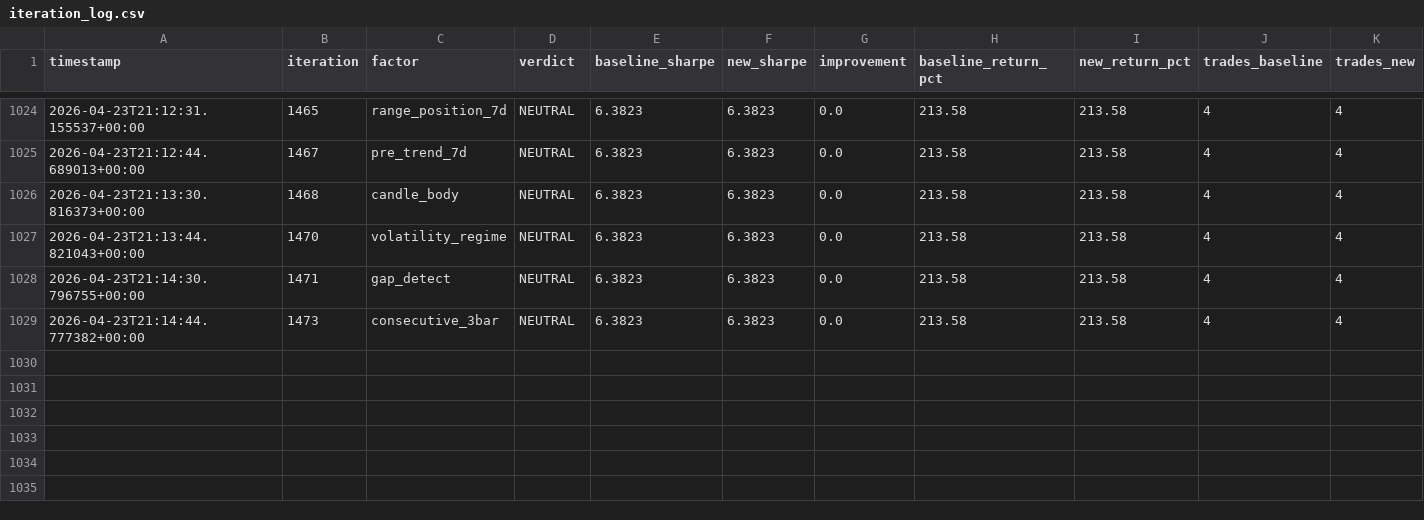
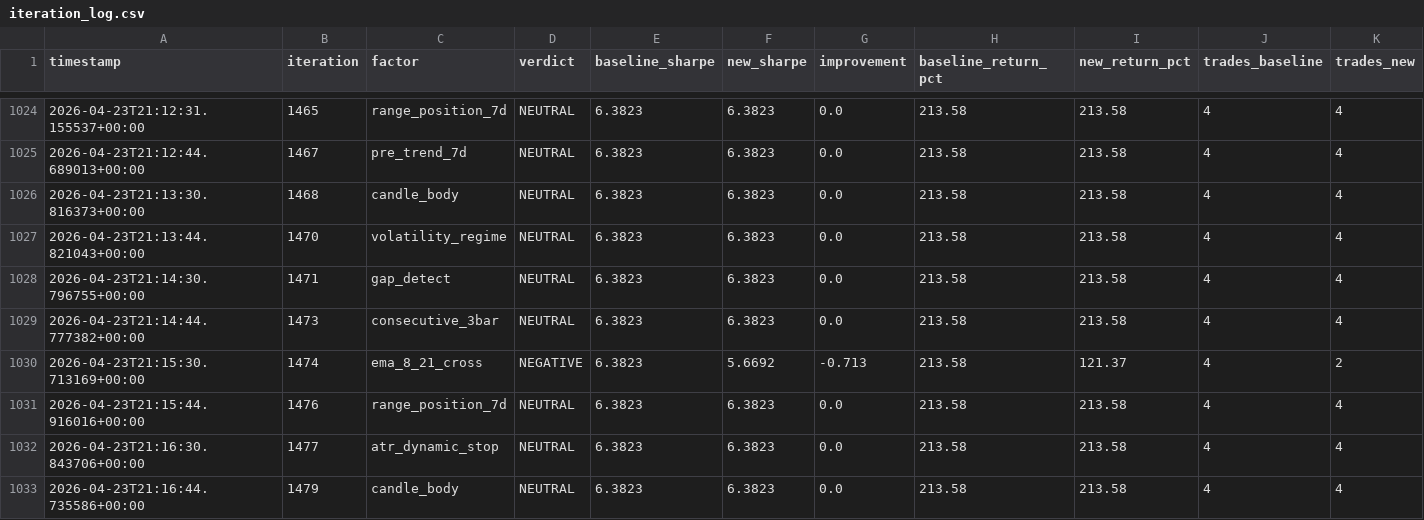
Before and after one commit to yuhanzhangai/quant-stock, a CSV file: reports/tsla/iteration_log.csv, drawn as a sheet; only a part is shown, gaps mark what is left out; rows hold the shown columns only; the diff names each change by its address in the sheet, - before the commit and + after, or states it on an @@ line.

```diff
--- a/reports/tsla/iteration_log.csv
+++ b/reports/tsla/iteration_log.csv
+row 1030: 2026-04-23T21:15:30.713169+00:00 | 1474 | ema_8_21_cross | NEGATIVE | 6.3823 | 5.6692 | -0.713 | 213.58 | 121.37 | 4 | 2
+row 1031: 2026-04-23T21:15:44.916016+00:00 | 1476 | range_position_7d | NEUTRAL | 6.3823 | 6.3823 | 0.0 | 213.58 | 213.58 | 4 | 4
+row 1032: 2026-04-23T21:16:30.843706+00:00 | 1477 | atr_dynamic_stop | NEUTRAL | 6.3823 | 6.3823 | 0.0 | 213.58 | 213.58 | 4 | 4
+row 1033: 2026-04-23T21:16:44.735586+00:00 | 1479 | candle_body | NEUTRAL | 6.3823 | 6.3823 | 0.0 | 213.58 | 213.58 | 4 | 4
```
Also changed, not shown: reports/tsla/cycle_snapshots.csv, reports/tsla/placebo_log.csv, 11 other files.
